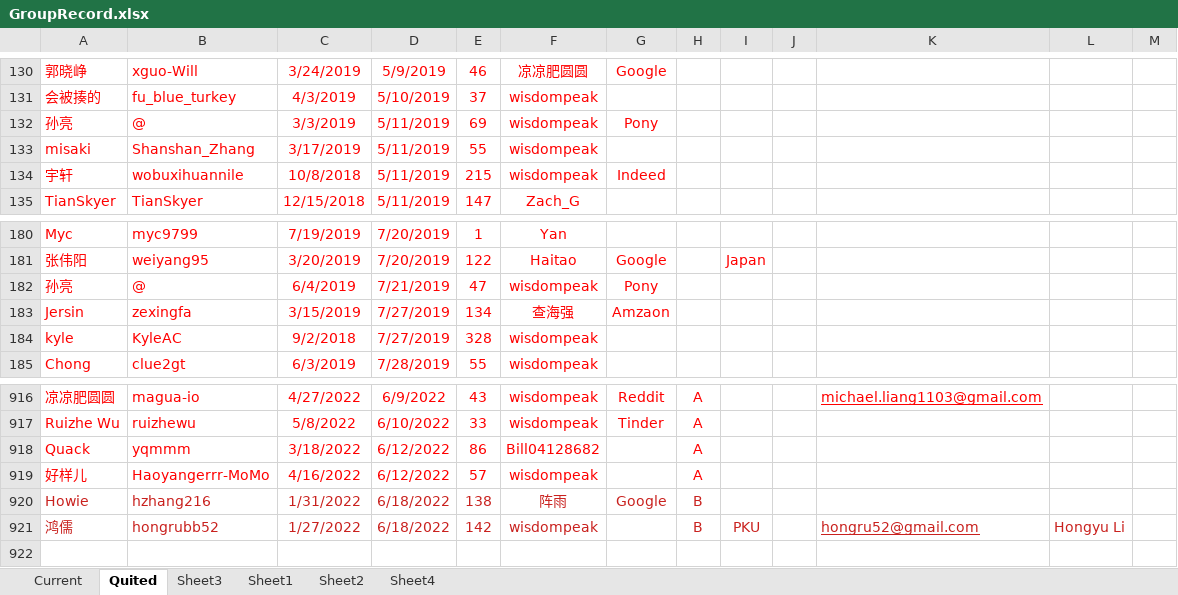
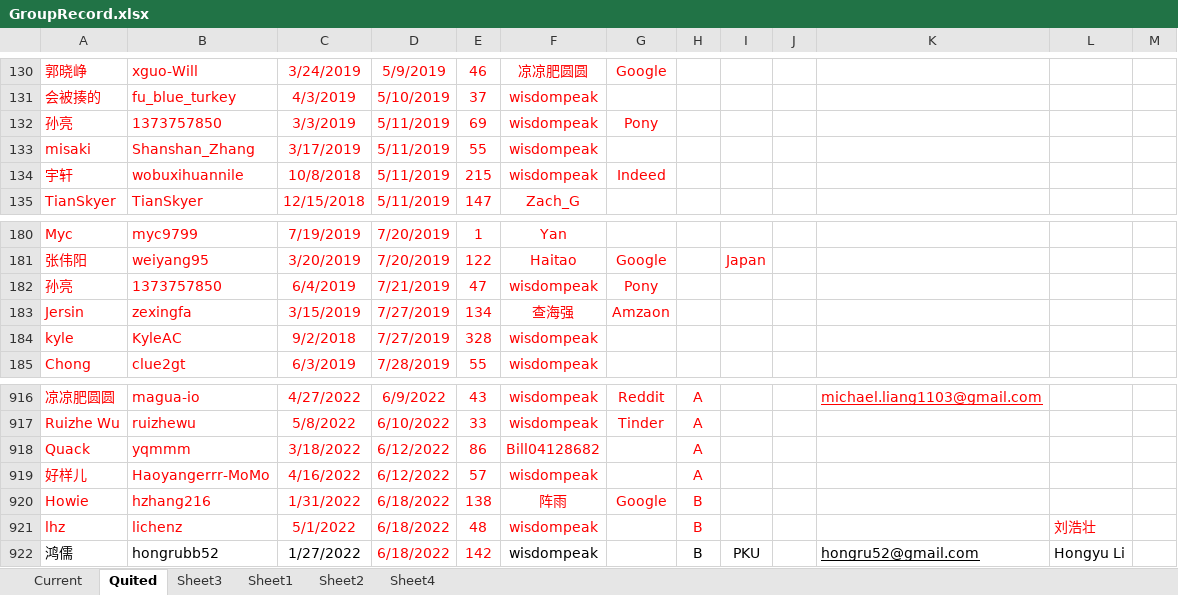
Before and after one commit to wisdompeak/lc-score-board, an Excel workbook: generateEXCEL/Data/Members/GroupRecord.xlsx, sheet Quited, drawn as a sheet; only a part is shown, gaps mark what is left out; values as stored, in another font and other column widths than the file's, no borders; addresses are those after the commit; the diff names each change by its address in the sheet, - before the commit and + after, or states it on an @@ line.

```diff
--- a/generateEXCEL/Data/Members/GroupRecord.xlsx (sheet Quited)
+++ b/generateEXCEL/Data/Members/GroupRecord.xlsx (sheet Quited)
-B132: @
+B132: 1373757850
-B182: @
+B182: 1373757850
-A920:H920 text colour: #C9211E
+A920:H920 text colour: #FF0000
+row 921: lhz | lichenz | 5/1/2022 | 6/18/2022 | 48 | wisdompeak |  | B |  |  |  | 刘浩壮
-A922:C922 text colour: #C9211E
+A922:C922 text colour: black
-D922:E922 text colour: #C9211E
+D922:E922 text colour: #FF0000
-F922 text colour: #C9211E
+F922 text colour: black
-H922:I922 text colour: #C9211E
+H922:I922 text colour: black
-K922:L922 text colour: #C9211E
+K922:L922 text colour: black
```
Also changed, not shown: sheet Current, sheet Sheet4, generateEXCEL/graduates.xlsx, generateEXCEL/index.xlsx, 13 other files.
